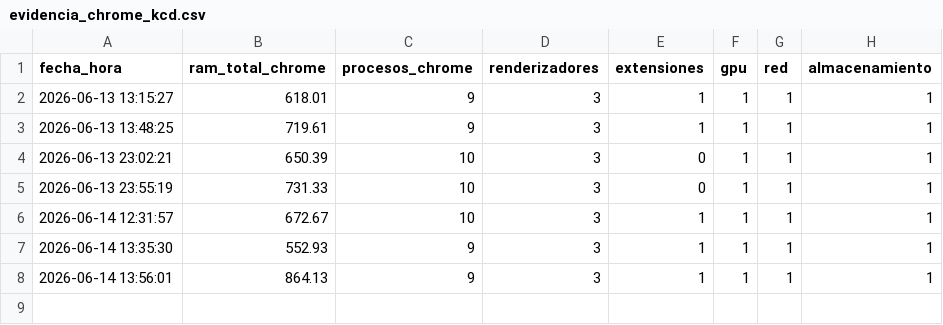
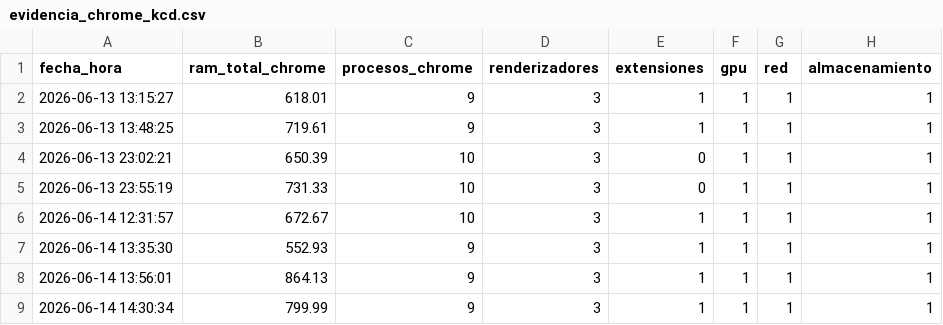
Before and after one commit to miltonmtk/kcd-server-cloud, a CSV file: evidencia_chrome_kcd.csv, drawn as a sheet.

```diff
--- a/evidencia_chrome_kcd.csv
+++ b/evidencia_chrome_kcd.csv
@@ -8 +8,2 @@ fecha_hora,ram_total_chrome,procesos_chrome,renderizadores,extensiones,gpu,red,a
 2026-06-14 13:56:01,864.13,9,3,1,1,1,1
+2026-06-14 14:30:34,799.99,9,3,1,1,1,1
```
Also changed, not shown: bitacora_kcd.csv, 3 other files.
